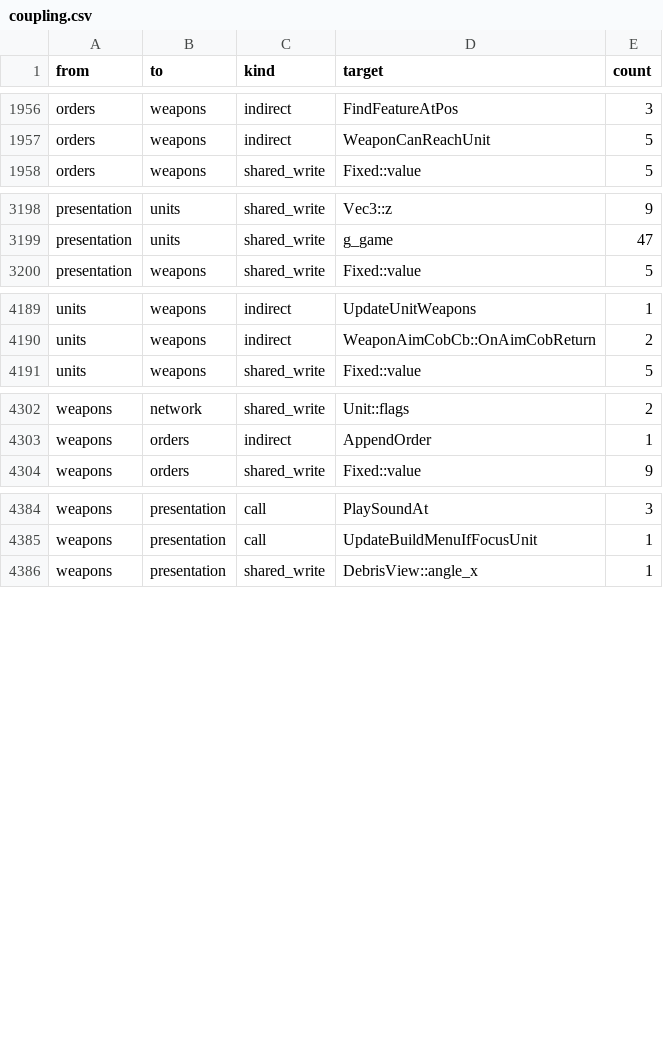
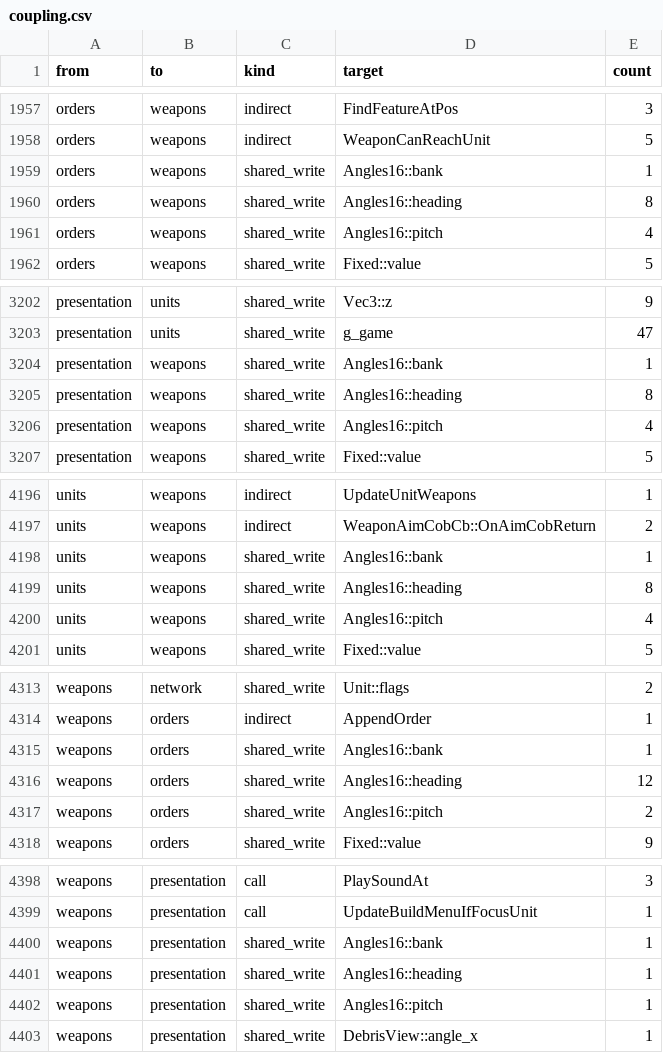
Before and after one commit to Thaldren-Archive-Forks/byte-tactics-moddable, a CSV file: data/coupling.csv, drawn as a sheet; only a part is shown, gaps mark what is left out; the diff covers the shown part only; the diff names each change by its address in the sheet, - before the commit and + after, or states it on an @@ line.

```diff
--- a/data/coupling.csv
+++ b/data/coupling.csv
+row 1959: orders | weapons | shared_write | Angles16::bank | 1
+row 1960: orders | weapons | shared_write | Angles16::heading | 8
+row 1961: orders | weapons | shared_write | Angles16::pitch | 4
+row 3204: presentation | weapons | shared_write | Angles16::bank | 1
+row 3205: presentation | weapons | shared_write | Angles16::heading | 8
+row 3206: presentation | weapons | shared_write | Angles16::pitch | 4
+row 4198: units | weapons | shared_write | Angles16::bank | 1
+row 4199: units | weapons | shared_write | Angles16::heading | 8
+row 4200: units | weapons | shared_write | Angles16::pitch | 4
+row 4315: weapons | orders | shared_write | Angles16::bank | 1
+row 4316: weapons | orders | shared_write | Angles16::heading | 12
+row 4317: weapons | orders | shared_write | Angles16::pitch | 2
+row 4400: weapons | presentation | shared_write | Angles16::bank | 1
+row 4401: weapons | presentation | shared_write | Angles16::heading | 1
+row 4402: weapons | presentation | shared_write | Angles16::pitch | 1
```
Also changed, not shown: 5 added rows elsewhere in this file, 1 other file.
